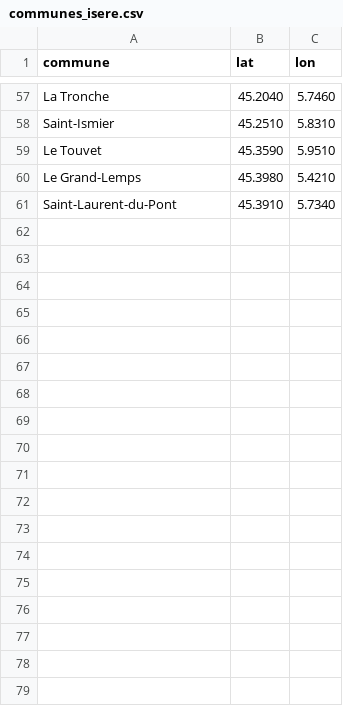
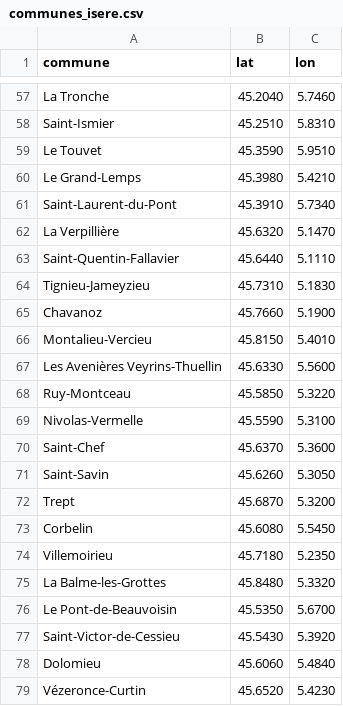
Before and after one commit to bebkill/QueFaire, a CSV file: pipeline/data/communes_isere.csv, drawn as a sheet; only a part is shown, gaps mark what is left out.

```diff
--- a/pipeline/data/communes_isere.csv
+++ b/pipeline/data/communes_isere.csv
@@ -61 +61,19 @@ Le Grand-Lemps,45.3980,5.4210
 Saint-Laurent-du-Pont,45.3910,5.7340
+La Verpillière,45.6320,5.1470
+Saint-Quentin-Fallavier,45.6440,5.1110
+Tignieu-Jameyzieu,45.7310,5.1830
+Chavanoz,45.7660,5.1900
+Montalieu-Vercieu,45.8150,5.4010
+Les Avenières Veyrins-Thuellin,45.6330,5.5600
+Ruy-Montceau,45.5850,5.3220
+Nivolas-Vermelle,45.5590,5.3100
+Saint-Chef,45.6370,5.3600
+Saint-Savin,45.6260,5.3050
+Trept,45.6870,5.3200
+Corbelin,45.6080,5.5450
+Villemoirieu,45.7180,5.2350
+La Balme-les-Grottes,45.8480,5.3320
+Le Pont-de-Beauvoisin,45.5350,5.6700
+Saint-Victor-de-Cessieu,45.5430,5.3920
+Dolomieu,45.6060,5.4840
+Vézeronce-Curtin,45.6520,5.4230
```
Also changed, not shown: 10 other files.
